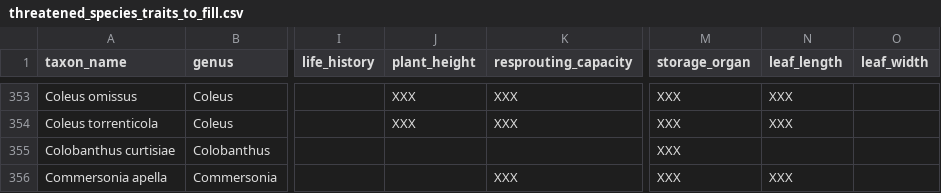
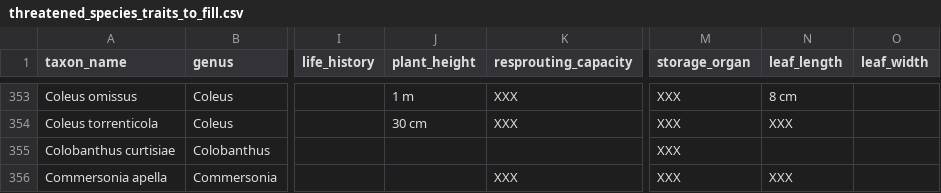
Before and after one commit to traitecoevo/threatened_species_traits, a CSV file: data_extras/threatened_species_traits_to_fill.csv, drawn as a sheet; only a part is shown, gaps mark what is left out; the diff covers the shown part only; the diff names each change by its address in the sheet, - before the commit and + after, or states it on an @@ line.

```diff
--- a/data_extras/threatened_species_traits_to_fill.csv
+++ b/data_extras/threatened_species_traits_to_fill.csv
-J353 (plant_height): XXX
+J353 (plant_height): 1 m
-N353 (leaf_length): XXX
+N353 (leaf_length): 8 cm
-J354 (plant_height): XXX
+J354 (plant_height): 30 cm
```
Also changed, not shown: 138 edited cells elsewhere in this file.
